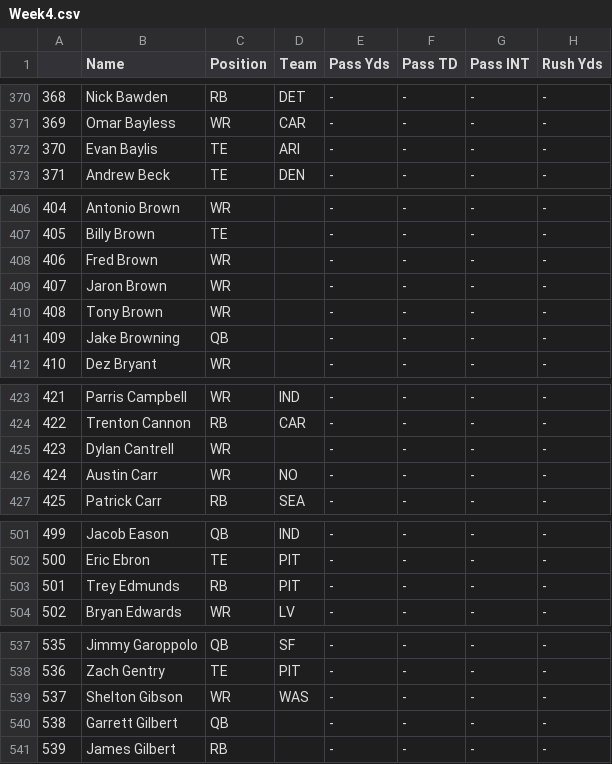
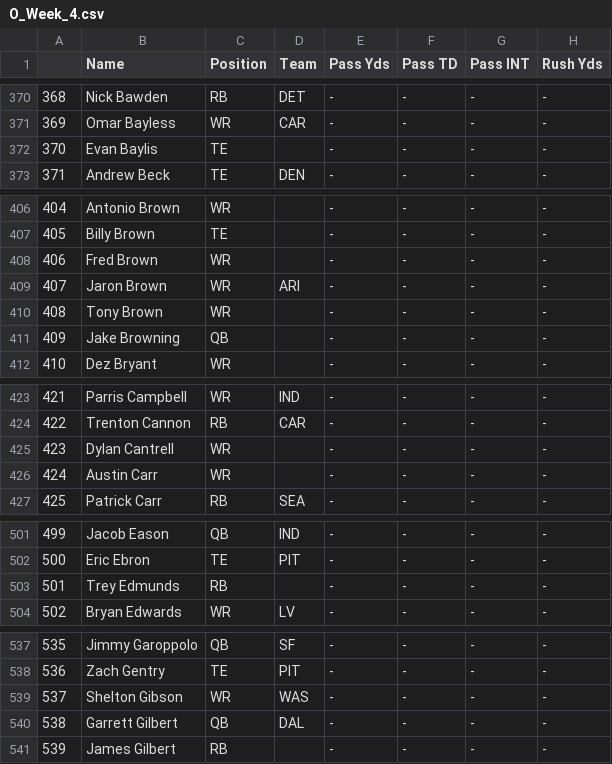
Before and after one commit to adunlop1234/NFL_Fantasy, a CSV file: O_Week_4.csv (was Week4.csv), drawn as a sheet; only a part is shown, gaps mark what is left out; the diff covers the shown part only; the diff names each change by its address in the sheet, - before the commit and + after, or states it on an @@ line.

```diff
--- a/Week4.csv
+++ b/O_Week_4.csv
-D372 (Team): ARI
+D372 (Team): (empty)
-D409 (Team): (empty)
+D409 (Team): ARI
-D426 (Team): NO
+D426 (Team): (empty)
-D503 (Team): PIT
+D503 (Team): (empty)
-D540 (Team): (empty)
+D540 (Team): DAL
```
Also changed, not shown: 1 added row, 1 moved row, 12 edited cells and row numbers in column A elsewhere in this file, 12 other files.
